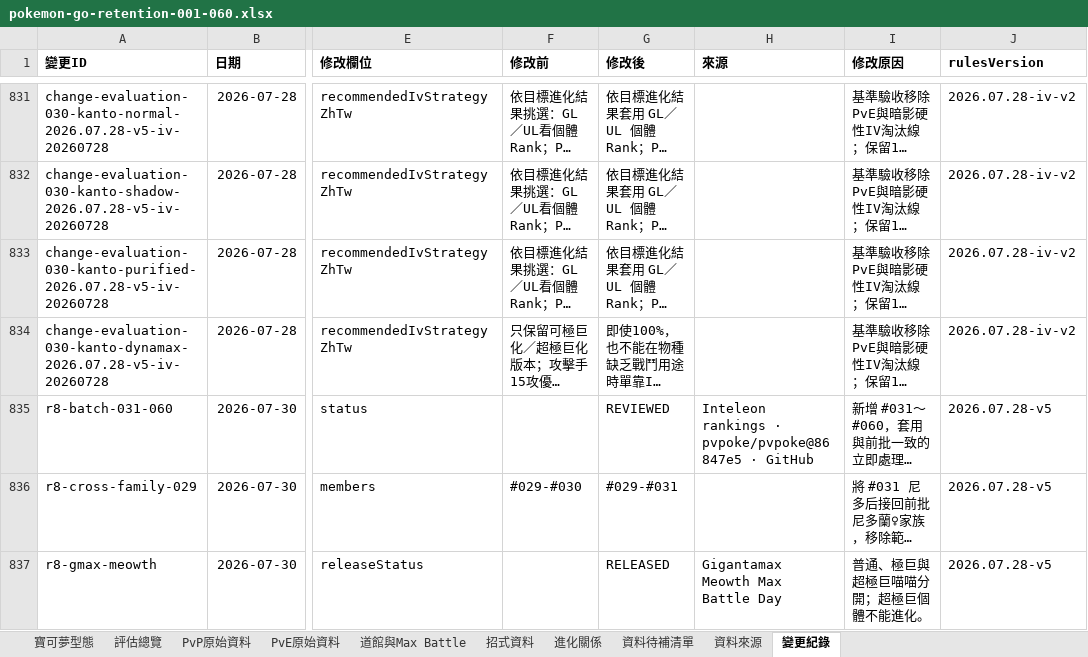
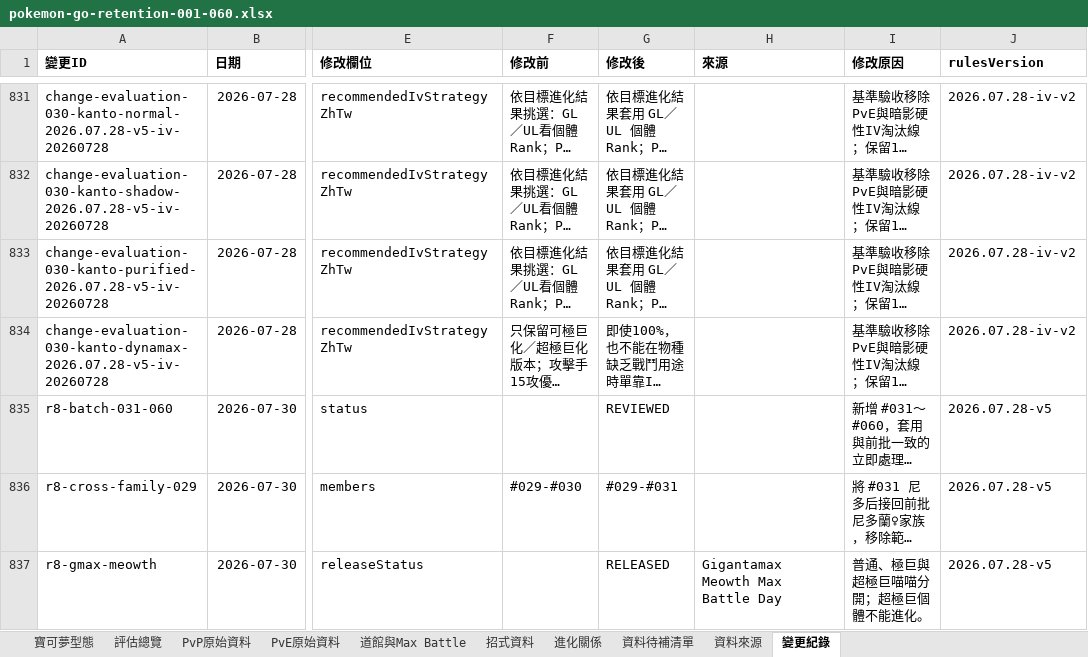
Before and after one commit to XiangWang2000/pokemon-go-retention-guide, an Excel workbook: public/exports/pokemon-go-retention-001-060.xlsx, sheet 變更紀錄, drawn as a sheet; only a part is shown, gaps mark what is left out; long unchanged cells end in …; values as stored, in another font and other column widths than the file's, no borders; the diff names each change by its address in the sheet, - before the commit and + after, or states it on an @@ line.

```diff
--- a/public/exports/pokemon-go-retention-001-060.xlsx (sheet 變更紀錄)
+++ b/public/exports/pokemon-go-retention-001-060.xlsx (sheet 變更紀錄)
-H835 (來源): Inteleon rankings · pvpoke/pvpoke@86847e5 · GitHub
+H835 (來源): (empty)
```
Also changed, not shown: 16 other files.
